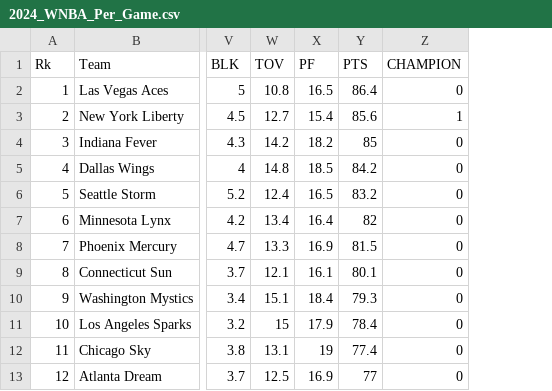
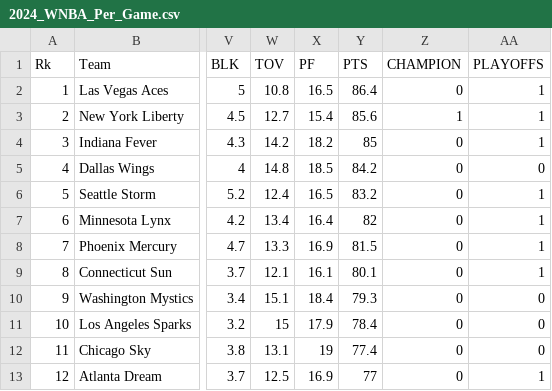
Before and after one commit to schuckers/Charlotte_SCORE_Summer25, a CSV file: Data for Modules/Data For Intro to Categorical Model-Making Module by Austin Hayes/2024_WNBA_Per_Game.csv, drawn as a sheet; only a part is shown, gaps mark what is left out; the diff names each change by its address in the sheet, - before the commit and + after, or states it on an @@ line.

Commit message:
Update 2024_WNBA_Per_Game.csv

```diff
--- a/Data for Modules/Data For Intro to Categorical Model-Making Module by Austin Hayes/2024_WNBA_Per_Game.csv
+++ b/Data for Modules/Data For Intro to Categorical Model-Making Module by Austin Hayes/2024_WNBA_Per_Game.csv
+column AA (PLAYOFFS), rows 2-13: 1 | 1 | 1 | 0 | 1 | 1 | 1 | 1 | 0 | 0 | 0 | 1
```
